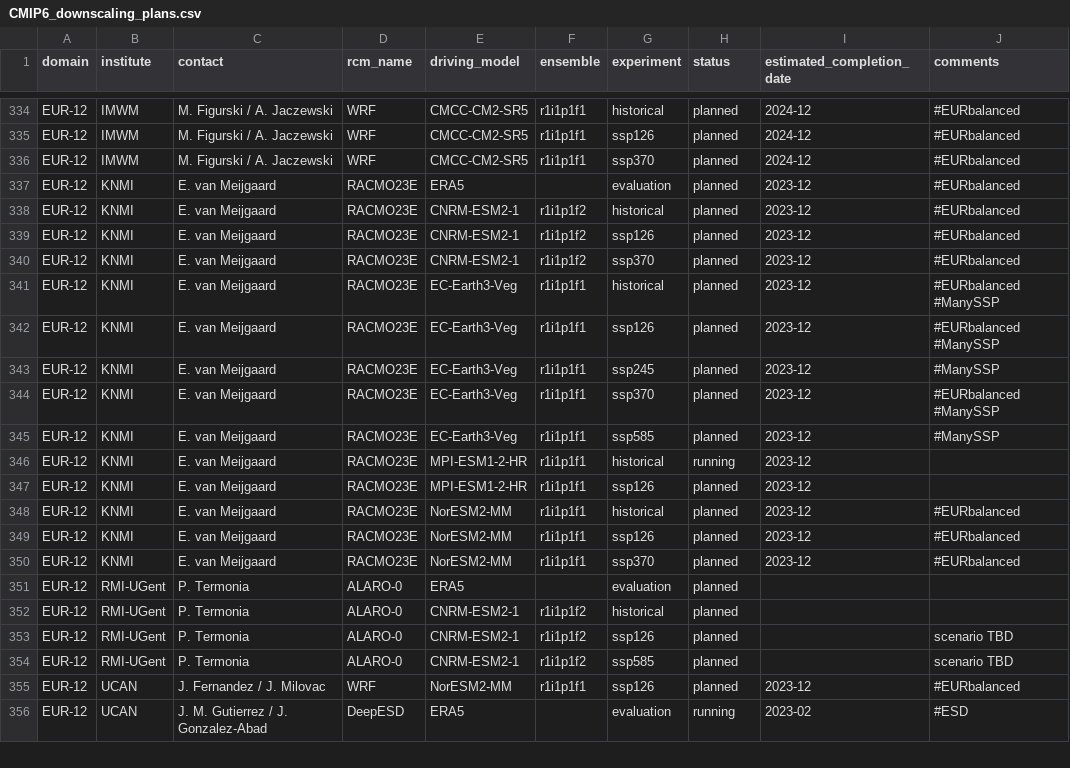
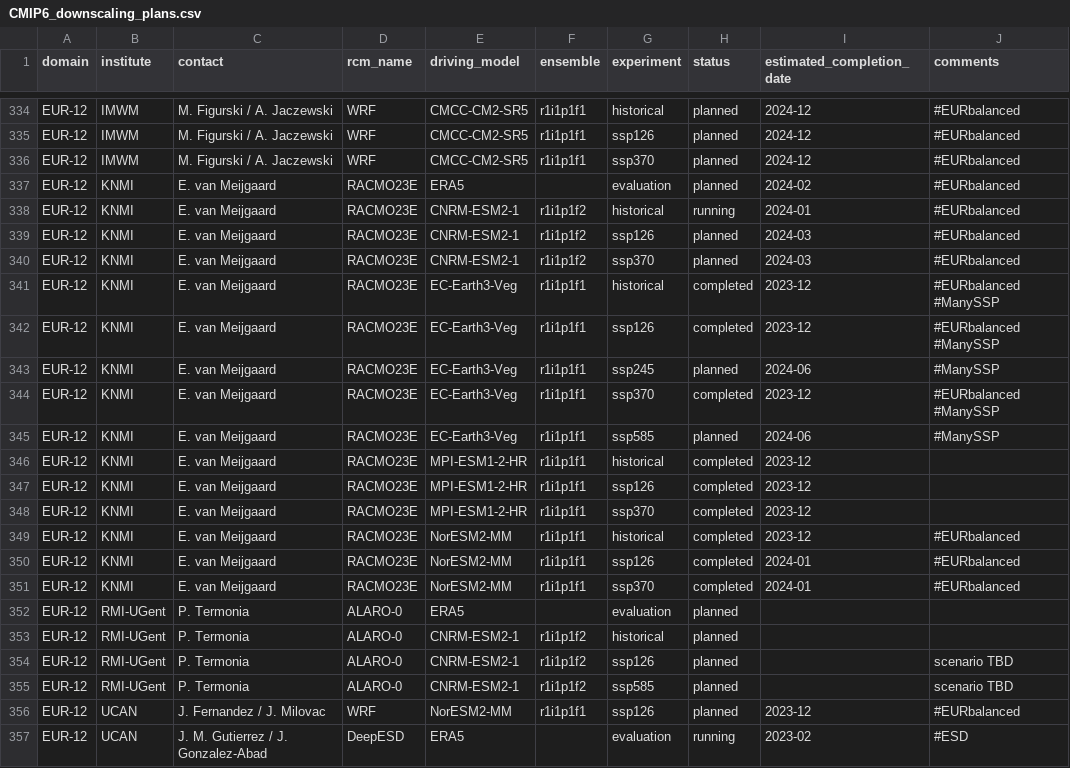
Before and after one commit to WCRP-CORDEX/simulation-status, a CSV file: CMIP6_downscaling_plans.csv, drawn as a sheet; only a part is shown, gaps mark what is left out.

Commit message:
Update CMIP6_downscaling_plans.csv
KNMI-RACMO-EUR-12 schedule updated

```diff
--- a/CMIP6_downscaling_plans.csv
+++ b/CMIP6_downscaling_plans.csv
@@ -336,16 +336,17 @@ EUR-12,IMWM,M. Figurski / A. Jaczewski,WRF,CMCC-CM2-SR5,r1i1p1f1,ssp126,planned,
 EUR-12,IMWM,M. Figurski / A. Jaczewski,WRF,CMCC-CM2-SR5,r1i1p1f1,ssp370,planned,2024-12,#EURbalanced
-EUR-12,KNMI,E. van Meijgaard,RACMO23E,ERA5,,evaluation,planned,2023-12,#EURbalanced
-EUR-12,KNMI,E. van Meijgaard,RACMO23E,CNRM-ESM2-1,r1i1p1f2,historical,planned,2023-12,#EURbalanced
-EUR-12,KNMI,E. van Meijgaard,RACMO23E,CNRM-ESM2-1,r1i1p1f2,ssp126,planned,2023-12,#EURbalanced
-EUR-12,KNMI,E. van Meijgaard,RACMO23E,CNRM-ESM2-1,r1i1p1f2,ssp370,planned,2023-12,#EURbalanced
-EUR-12,KNMI,E. van Meijgaard,RACMO23E,EC-Earth3-Veg,r1i1p1f1,historical,planned,2023-12,#EURbalanced #ManySSP
-EUR-12,KNMI,E. van Meijgaard,RACMO23E,EC-Earth3-Veg,r1i1p1f1,ssp126,planned,2023-12,#EURbalanced #ManySSP
-EUR-12,KNMI,E. van Meijgaard,RACMO23E,EC-Earth3-Veg,r1i1p1f1,ssp245,planned,2023-12,#ManySSP
-EUR-12,KNMI,E. van Meijgaard,RACMO23E,EC-Earth3-Veg,r1i1p1f1,ssp370,planned,2023-12,#EURbalanced #ManySSP
-EUR-12,KNMI,E. van Meijgaard,RACMO23E,EC-Earth3-Veg,r1i1p1f1,ssp585,planned,2023-12,#ManySSP
-EUR-12,KNMI,E. van Meijgaard,RACMO23E,MPI-ESM1-2-HR,r1i1p1f1,historical,running,2023-12,
-EUR-12,KNMI,E. van Meijgaard,RACMO23E,MPI-ESM1-2-HR,r1i1p1f1,ssp126,planned,2023-12,
-EUR-12,KNMI,E. van Meijgaard,RACMO23E,NorESM2-MM,r1i1p1f1,historical,planned,2023-12,#EURbalanced
-EUR-12,KNMI,E. van Meijgaard,RACMO23E,NorESM2-MM,r1i1p1f1,ssp126,planned,2023-12,#EURbalanced
-EUR-12,KNMI,E. van Meijgaard,RACMO23E,NorESM2-MM,r1i1p1f1,ssp370,planned,2023-12,#EURbalanced
+EUR-12,KNMI,E. van Meijgaard,RACMO23E,ERA5,,evaluation,planned,2024-02,#EURbalanced
+EUR-12,KNMI,E. van Meijgaard,RACMO23E,CNRM-ESM2-1,r1i1p1f2,historical,running,2024-01,#EURbalanced
+EUR-12,KNMI,E. van Meijgaard,RACMO23E,CNRM-ESM2-1,r1i1p1f2,ssp126,planned,2024-03,#EURbalanced
+EUR-12,KNMI,E. van Meijgaard,RACMO23E,CNRM-ESM2-1,r1i1p1f2,ssp370,planned,2024-03,#EURbalanced
+EUR-12,KNMI,E. van Meijgaard,RACMO23E,EC-Earth3-Veg,r1i1p1f1,historical,completed,2023-12,#EURbalanced #ManySSP
+EUR-12,KNMI,E. van Meijgaard,RACMO23E,EC-Earth3-Veg,r1i1p1f1,ssp126,completed,2023-12,#EURbalanced #ManySSP
+EUR-12,KNMI,E. van Meijgaard,RACMO23E,EC-Earth3-Veg,r1i1p1f1,ssp245,planned,2024-06,#ManySSP
+EUR-12,KNMI,E. van Meijgaard,RACMO23E,EC-Earth3-Veg,r1i1p1f1,ssp370,completed,2023-12,#EURbalanced #ManySSP
+EUR-12,KNMI,E. van Meijgaard,RACMO23E,EC-Earth3-Veg,r1i1p1f1,ssp585,planned,2024-06,#ManySSP
+EUR-12,KNMI,E. van Meijgaard,RACMO23E,MPI-ESM1-2-HR,r1i1p1f1,historical,completed,2023-12,
+EUR-12,KNMI,E. van Meijgaard,RACMO23E,MPI-ESM1-2-HR,r1i1p1f1,ssp126,completed,2023-12,
+EUR-12,KNMI,E. van Meijgaard,RACMO23E,MPI-ESM1-2-HR,r1i1p1f1,ssp370,completed,2023-12,
+EUR-12,KNMI,E. van Meijgaard,RACMO23E,NorESM2-MM,r1i1p1f1,historical,completed,2023-12,#EURbalanced
+EUR-12,KNMI,E. van Meijgaard,RACMO23E,NorESM2-MM,r1i1p1f1,ssp126,completed,2024-01,#EURbalanced
+EUR-12,KNMI,E. van Meijgaard,RACMO23E,NorESM2-MM,r1i1p1f1,ssp370,completed,2024-01,#EURbalanced
 EUR-12,RMI-UGent,P. Termonia,ALARO-0,ERA5,,evaluation,planned,,
```
